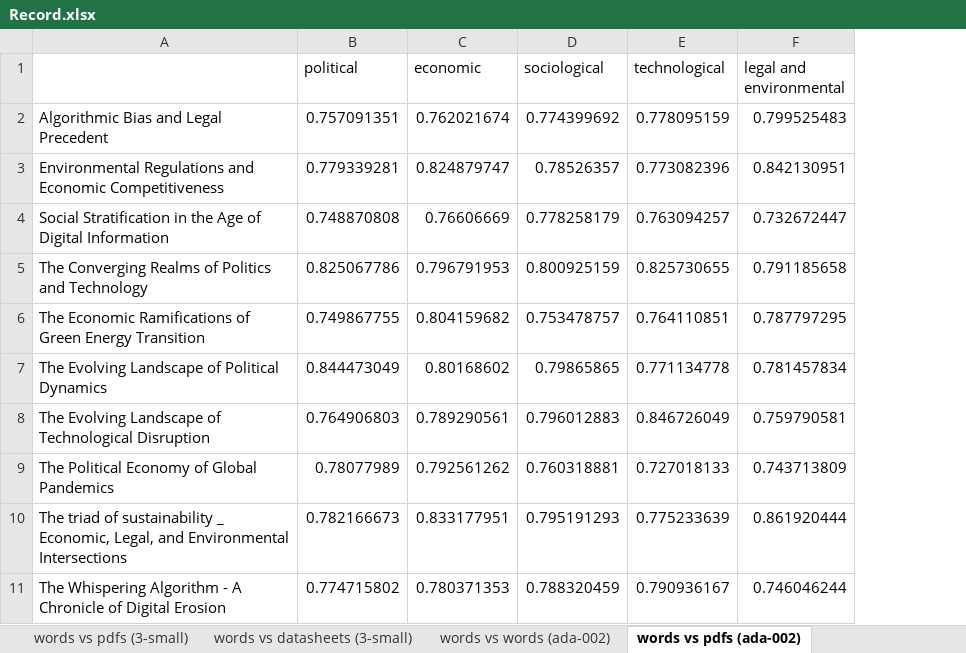
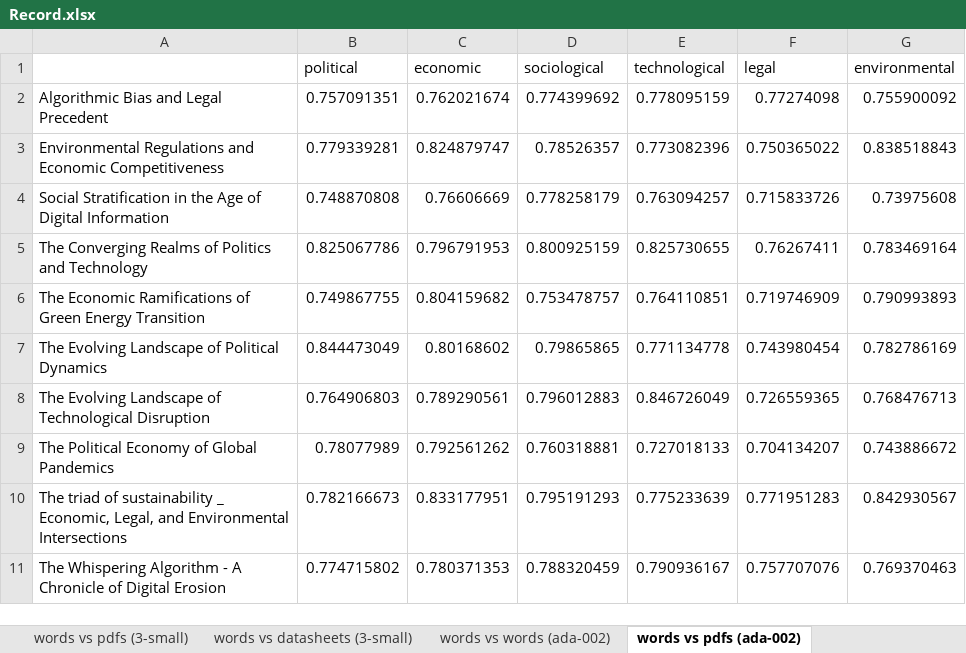
Before and after one commit to ali-raza-166/embeders-semantic-analysis, an Excel workbook: Documentation/CosineSimilarity/Record.xlsx, sheet words vs pdfs (ada-002), drawn as a sheet; values as stored, in another font and other column widths than the file's, no borders; charts and pictures not drawn; removed rows and columns are numbered as before the commit, all else as after; the diff names each change by its address in the sheet, - before the commit and + after, or states it on an @@ line.

Commit message:
chore: rerun and compare PESTLE with the pdfs and other words again

```diff
--- a/Documentation/CosineSimilarity/Record.xlsx (sheet words vs pdfs (ada-002))
+++ b/Documentation/CosineSimilarity/Record.xlsx (sheet words vs pdfs (ada-002))
-column F (legal and environmental), rows 2-11: 0.799525483 | 0.842130951 | 0.732672447 | 0.791185658 | 0.787797295 | 0.781457834 | 0.759790581 | 0.743713809 | 0.861920444 | 0.746046244
+column F (legal), rows 2-11: 0.77274098 | 0.750365022 | 0.715833726 | 0.76267411 | 0.719746909 | 0.743980454 | 0.726559365 | 0.704134207 | 0.771951283 | 0.757707076
+column G (environmental), rows 2-11: 0.755900092 | 0.838518843 | 0.73975608 | 0.783469164 | 0.790993893 | 0.782786169 | 0.768476713 | 0.743886672 | 0.842930567 | 0.769370463
```
Also changed, not shown: sheet words vs words (3-small), sheet words vs pdfs (3-small), sheet words vs words (ada-002), charts or pictures, 9 other files.
